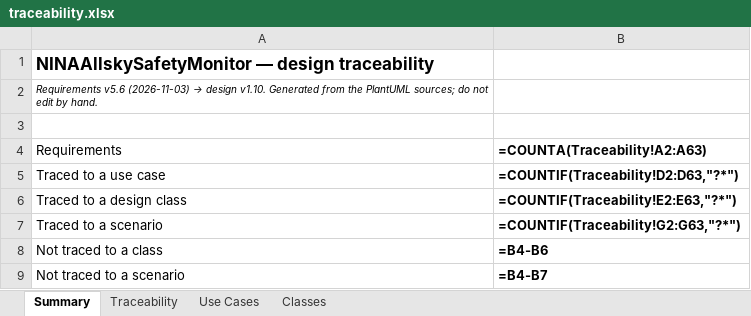
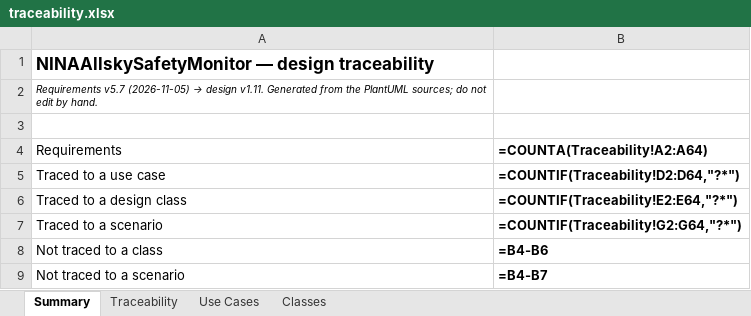
Before and after one commit to mpinnuck/NINAAllskySafetyMonitor, an Excel workbook: docs/design/review/traceability.xlsx, sheet Summary, drawn as a sheet; values as stored, in another font and other column widths than the file's, no borders; formulas without a stored value are shown as written; the diff names each change by its address in the sheet, - before the commit and + after, or states it on an @@ line.

```diff
--- a/docs/design/review/traceability.xlsx (sheet Summary)
+++ b/docs/design/review/traceability.xlsx (sheet Summary)
@@ A2 (Requirements): Requirements v5.6 (2026-11-03) → design v1.10. Generated from… → Requirements v5.7 (2026-11-05) → design v1.11. Generated from… @@
-B4: =COUNTA(Traceability!A2:A63)
+B4: =COUNTA(Traceability!A2:A64)
-B5 (=COUNTA(Traceability!A2:A64)): =COUNTIF(Traceability!D2:D63,"?*")
+B5 (=COUNTA(Traceability!A2:A64)): =COUNTIF(Traceability!D2:D64,"?*")
-B6 (=COUNTA(Traceability!A2:A64)): =COUNTIF(Traceability!E2:E63,"?*")
+B6 (=COUNTA(Traceability!A2:A64)): =COUNTIF(Traceability!E2:E64,"?*")
-B7 (=COUNTA(Traceability!A2:A64)): =COUNTIF(Traceability!G2:G63,"?*")
+B7 (=COUNTA(Traceability!A2:A64)): =COUNTIF(Traceability!G2:G64,"?*")
```
Also changed, not shown: sheet Classes, sheet Traceability, 10 other files.
